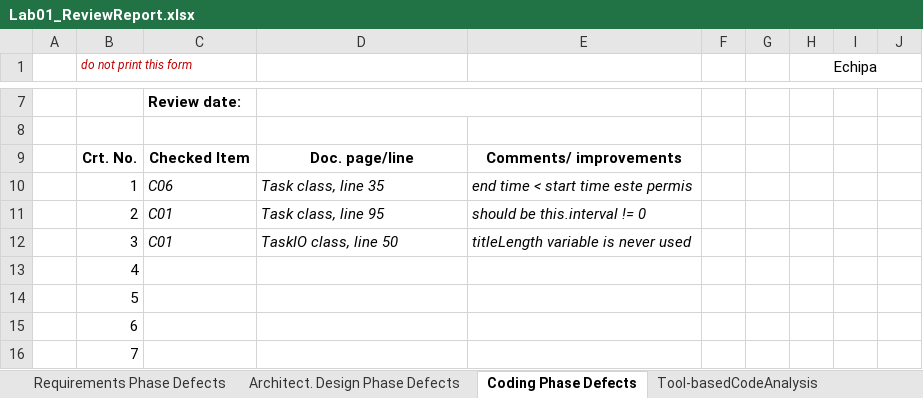
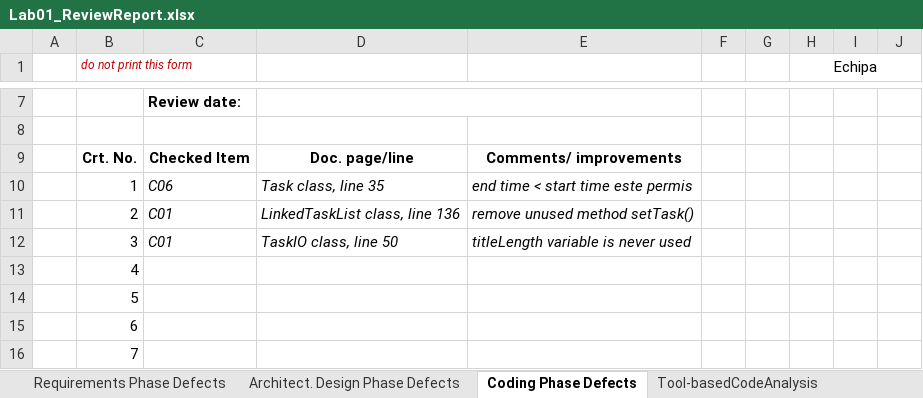
Before and after one commit to Dagosu/VVS_Tasks, an Excel workbook: Docs/Lab01/Lab01_ReviewReport.xlsx, sheet Coding Phase Defects, drawn as a sheet; only a part is shown, gaps mark what is left out; values as stored, in another font and other column widths than the file's, no borders; charts and pictures not drawn; the diff names each change by its address in the sheet, - before the commit and + after, or states it on an @@ line.

Commit message:
changing code review

```diff
--- a/Docs/Lab01/Lab01_ReviewReport.xlsx (sheet Coding Phase Defects)
+++ b/Docs/Lab01/Lab01_ReviewReport.xlsx (sheet Coding Phase Defects)
-D11: Task class, line 95
+D11: LinkedTaskList class, line 136
-E11: should be this.interval != 0
+E11: remove unused method setTask()
```
Also changed, not shown: charts or pictures.
